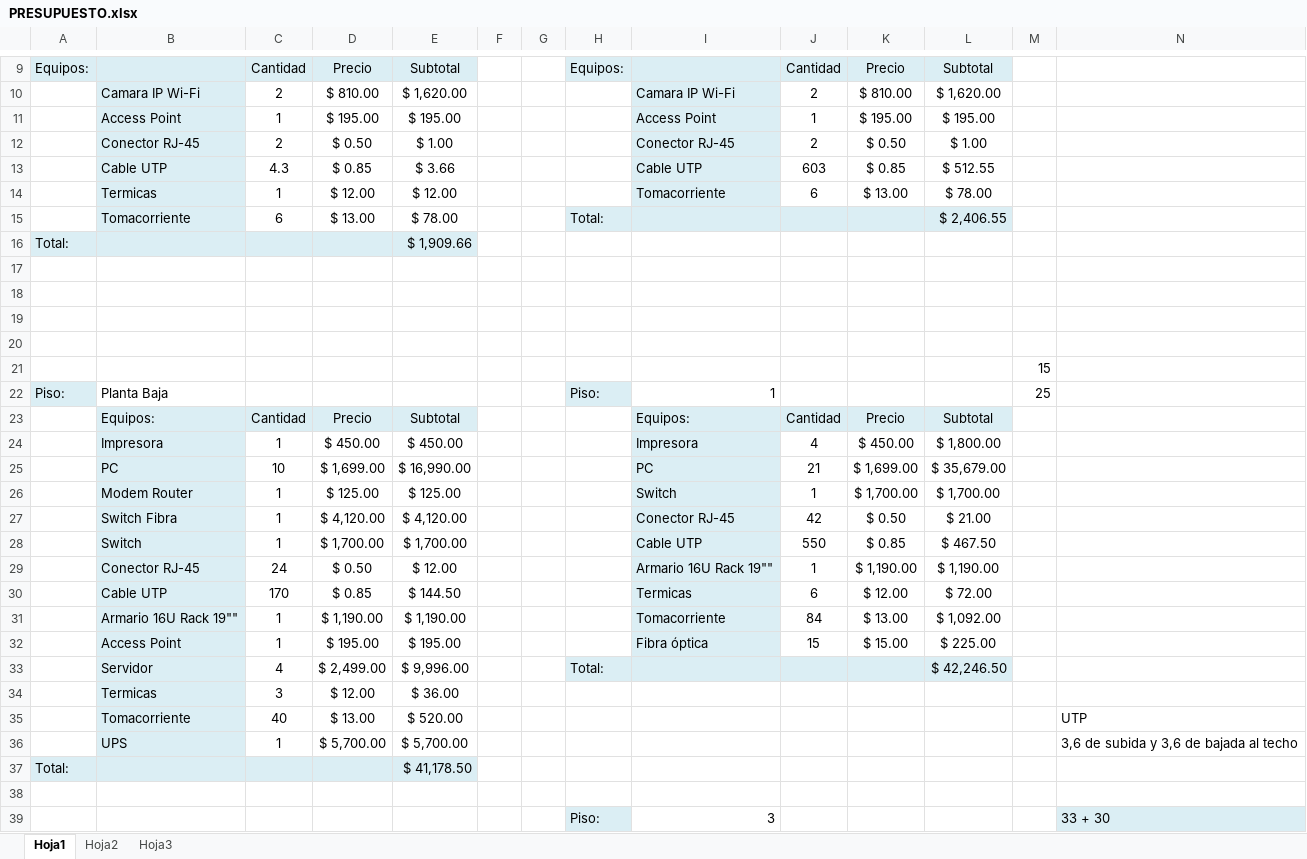
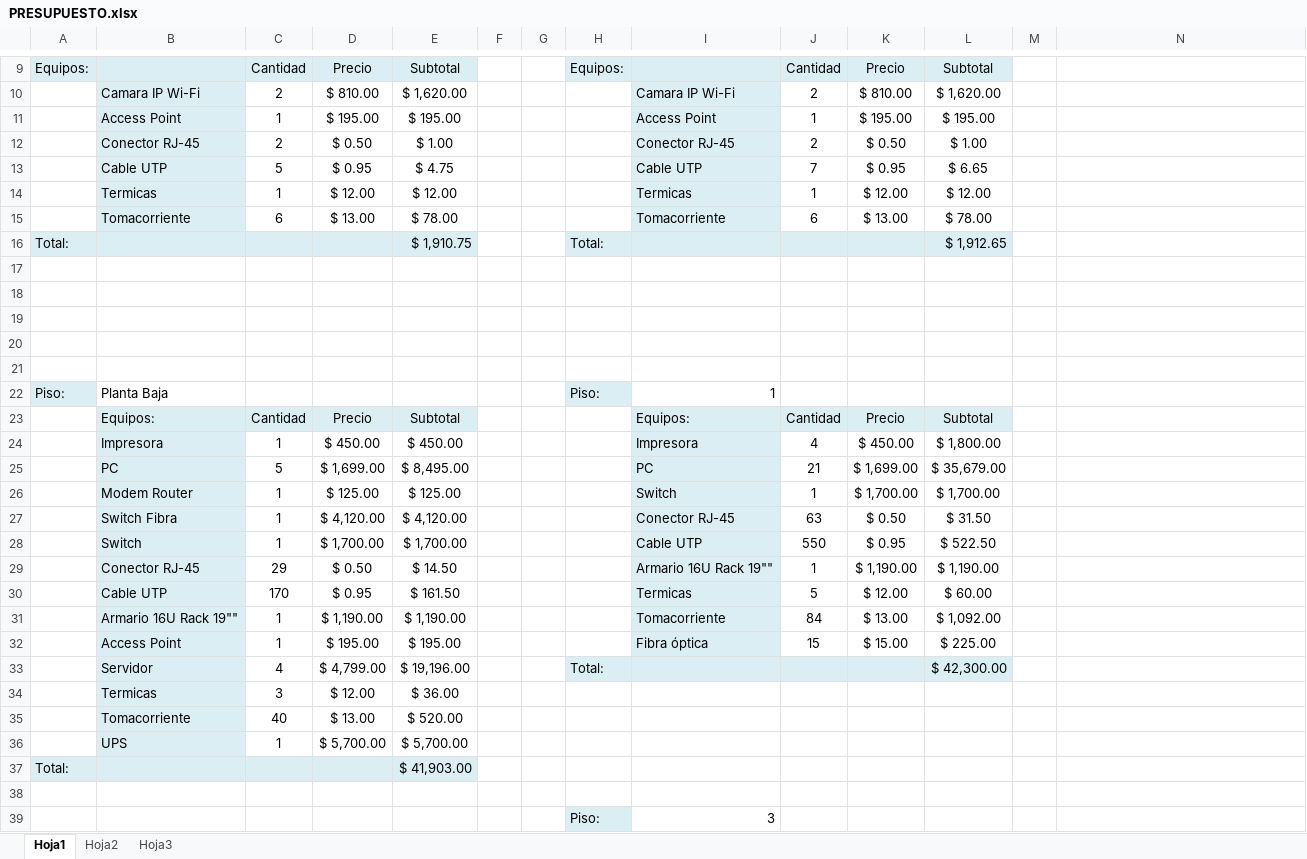
Before and after one commit to gabrielgag89/adm-recursos-2012, an Excel workbook: CABLEADO ESTRUCTURADO/PRESUPUESTO.xlsx, sheet Hoja1, drawn as a sheet; only a part is shown, gaps mark what is left out; values as stored, in another font and other column widths than the file's, no borders; removed rows and columns are numbered as before the commit, all else as after; the diff covers the shown part only; the diff names each change by its address in the sheet, - before the commit and + after, or states it on an @@ line.

Commit message:
Agrego el informe de cableado estructurado. Actualizo Consumo.xlsx y PRESUPUESTO.xlsx. Agrego PDFs con las plantas.

```diff
--- a/CABLEADO ESTRUCTURADO/PRESUPUESTO.xlsx (sheet Hoja1)
+++ b/CABLEADO ESTRUCTURADO/PRESUPUESTO.xlsx (sheet Hoja1)
-row 13:  | Cable UTP | 4.3 | $ 0.85 | $ 3.66 |  |  |  | Cable UTP | 603 | $ 0.85 | $ 512.55
+row 13:  | Cable UTP | 5 | $ 0.95 | $ 4.75 |  |  |  | Cable UTP | 7 | $ 0.95 | $ 6.65
-I14: Tomacorriente
+I14: Termicas
-J14: 6
+J14: 1
-K14: $ 13.00
+K14: $ 12.00
-L14: $ 78.00
+L14: $ 12.00
-row 15:  | Tomacorriente | 6 | $ 13.00 | $ 78.00 |  |  | Total: |  |  |  | $ 2,406.55
-row 16: Total: |  |  |  | $ 1,909.66
+row 15:  | Tomacorriente | 6 | $ 13.00 | $ 78.00 |  |  |  | Tomacorriente | 6 | $ 13.00 | $ 78.00
+row 16: Total: |  |  |  | $ 1,910.75 |  |  | Total: |  |  |  | $ 1,912.65
-M21: 15
+M21: (empty)
-M22: 25
+M22: (empty)
-C25: 10
+C25: 5
-E25: $ 16,990.00
+E25: $ 8,495.00
-J27: 42
+J27: 63
-L27: $ 21.00
+L27: $ 31.50
-K28: $ 0.85
+K28: $ 0.95
-L28: $ 467.50
+L28: $ 522.50
-C29: 24
+C29: 29
-E29: $ 12.00
+E29: $ 14.50
-D30: $ 0.85
+D30: $ 0.95
-E30: $ 144.50
+E30: $ 161.50
-J30: 6
+J30: 5
-L30: $ 72.00
+L30: $ 60.00
-D33: $ 2,499.00
+D33: $ 4,799.00
-E33: $ 9,996.00
+E33: $ 19,196.00
-L33: $ 42,246.50
+L33: $ 42,300.00
-N35: UTP
+N35: (empty)
-N36: 3,6 de subida y 3,6 de bajada al techo
+N36: (empty)
-E37: $ 41,178.50
+E37: $ 41,903.00
-N39: 33 + 30
+N39: (empty)
-N39 fill: #DBEEF4
+N39 fill: none
```
Also changed, not shown: 3 added rows, 3 removed rows, 61 edited cells and cell formats elsewhere in this sheet, formulas that keep their value, CABLEADO ESTRUCTURADO/Consumo.xlsx, 10 other files.
